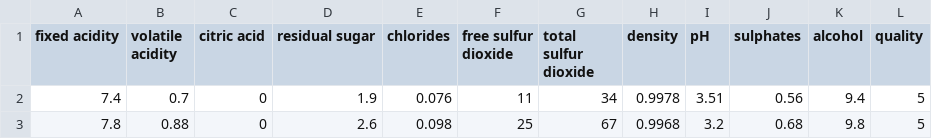
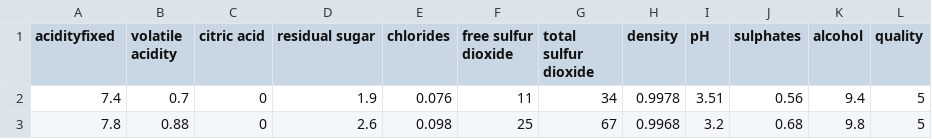
Before and after one commit to longsan1234567/mlFolder, a CSV file: MlWorkSpacePrj/回归算法/回归算法/datas/winequality-red.csv, drawn as a sheet; only a part is shown.

```diff
--- a/MlWorkSpacePrj/回归算法/回归算法/datas/winequality-red.csv
+++ b/MlWorkSpacePrj/回归算法/回归算法/datas/winequality-red.csv
@@ -1,2 +1,2 @@
-"fixed acidity";"volatile acidity";"citric acid";"residual sugar";"chlorides";"free sulfur dioxide";"total sulfur dioxide";"density";"pH";"sulphates";"alcohol";"quality"
+"acidityfixed ";"volatile acidity";"citric acid";"residual sugar";"chlorides";"free sulfur dioxide";"total sulfur dioxide";"density";"pH";"sulphates";"alcohol";"quality"
 7.4;0.7;0;1.9;0.076;11;34;0.9978;3.51;0.56;9.4;5
```
Also changed, not shown: 6 other files.
